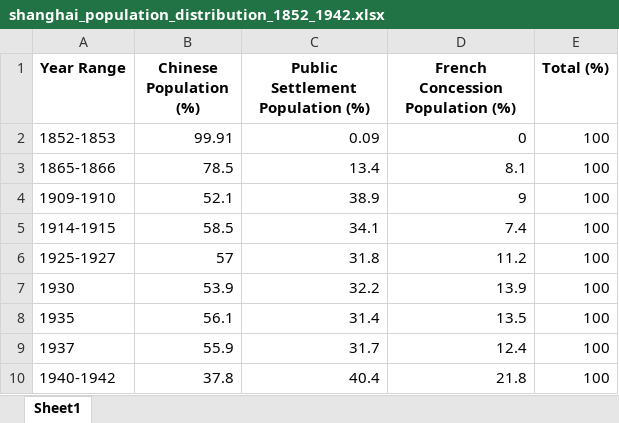
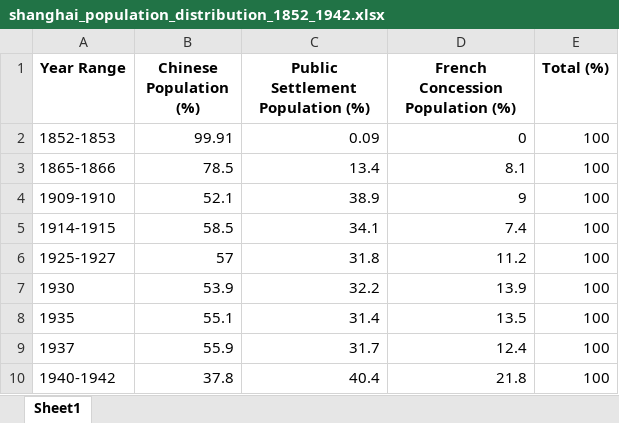
Before and after one commit to Jingying-yu/Shanghai_population_change, an Excel workbook: data/01-raw_data/shanghai_population_distribution_1852_1942.xlsx, sheet Sheet1, drawn as a sheet; values as stored, in another font and other column widths than the file's, no borders; the diff names each change by its address in the sheet, - before the commit and + after, or states it on an @@ line.

Commit message:
filled in missing values for primary dataset using cleaned values from different dataset, data cleaning is complete

```diff
--- a/data/01-raw_data/shanghai_population_distribution_1852_1942.xlsx (sheet Sheet1)
+++ b/data/01-raw_data/shanghai_population_distribution_1852_1942.xlsx (sheet Sheet1)
-B8 (Chinese Population (%)): 56.1
+B8 (Chinese Population (%)): 55.1
```
Also changed, not shown: 10 other files.
